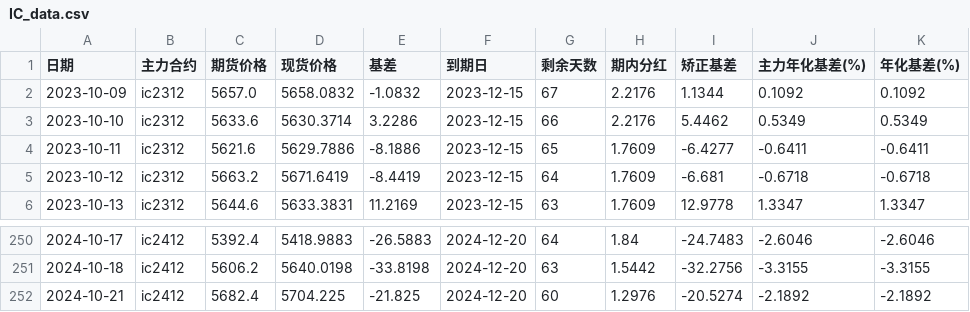
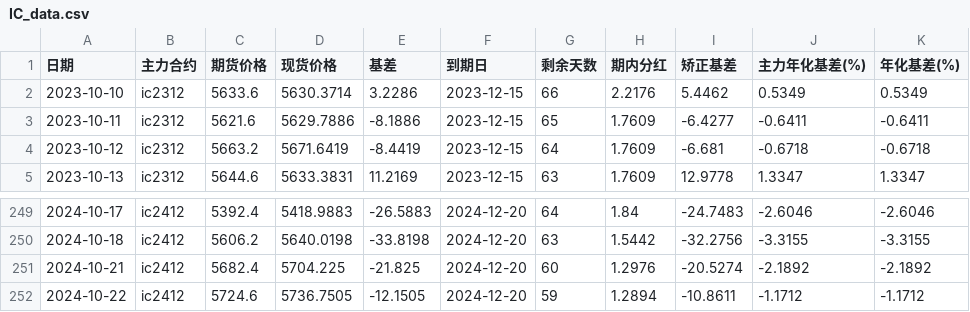
Before and after one commit to Euclid-Jie/quant_display, a CSV file: data/IC_data.csv, drawn as a sheet; only a part is shown, gaps mark what is left out.

```diff
--- a/data/IC_data.csv
+++ b/data/IC_data.csv
@@ -1,3 +1,2 @@
 日期,主力合约,期货价格,现货价格,基差,到期日,剩余天数,期内分红,矫正基差,主力年化基差(%),年化基差(%)
-2023-10-09,ic2312,5657.0,5658.0832,-1.0832,2023-12-15,67,2.2176,1.1344,0.1092,0.1092
 2023-10-10,ic2312,5633.6,5630.3714,3.2286,2023-12-15,66,2.2176,5.4462,0.5349,0.5349
@@ -252 +251,2 @@
 2024-10-21,ic2412,5682.4,5704.225,-21.825,2024-12-20,60,1.2976,-20.5274,-2.1892,-2.1892
+2024-10-22,ic2412,5724.6,5736.7505,-12.1505,2024-12-20,59,1.2894,-10.8611,-1.1712,-1.1712
```
Also changed, not shown: data/IM_data.csv, 1 other file.
